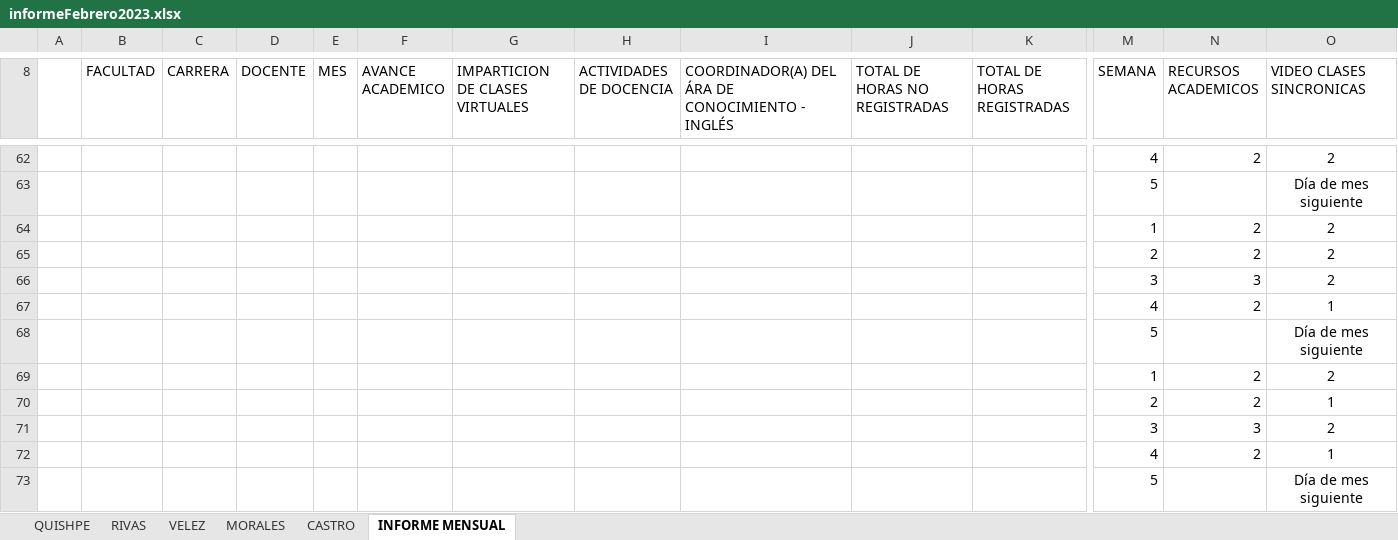
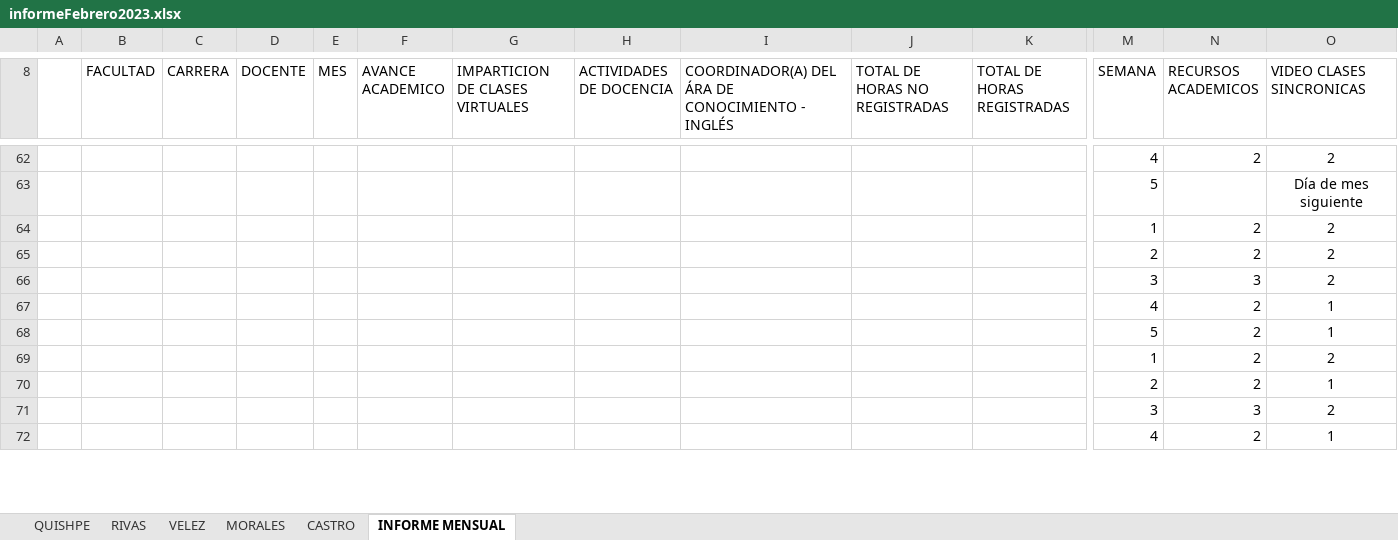
Before and after one commit to vanlarsen/coord_ingles_iv, an Excel workbook: informeFebrero2023.xlsx, sheet INFORME MENSUAL, drawn as a sheet; only a part is shown, gaps mark what is left out; values as stored, in another font and other column widths than the file's, no borders; charts and pictures not drawn; removed rows and columns are numbered as before the commit, all else as after; rows hold the shown columns only; the diff covers the shown part only; the diff names each change by its address in the sheet, - before the commit and + after, or states it on an @@ line.

```diff
--- a/informeFebrero2023.xlsx (sheet INFORME MENSUAL)
+++ b/informeFebrero2023.xlsx (sheet INFORME MENSUAL)
-row 68:  |  |  |  |  |  |  |  |  |  |  | 5 |  | Día de mes siguiente
+row 68:  |  |  |  |  |  |  |  |  |  |  | 5 | 2 | 1
-row 73:  |  |  |  |  |  |  |  |  |  |  | 5 |  | Día de mes siguiente
```
Also changed, not shown: 16 added rows and 15 removed rows elsewhere in this sheet, sheet RIVAS, sheet VELEZ, sheet QUISHPE, sheet CASTRO, sheet MORALES.
